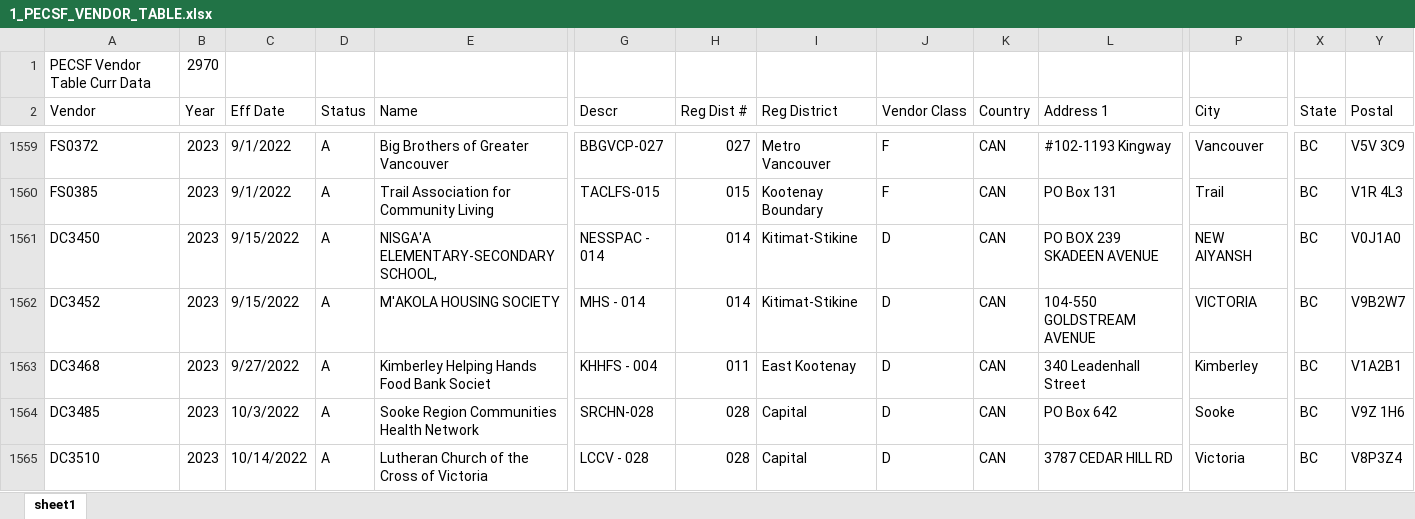
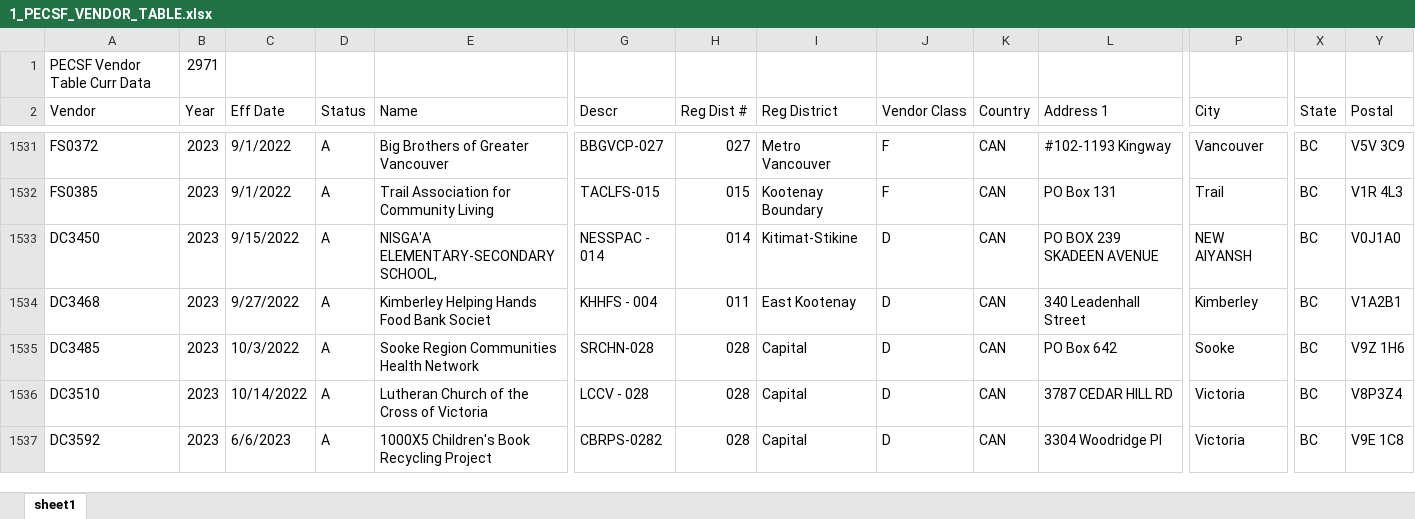
Before and after one commit to bcgov/PECSF, an Excel workbook: database/seeds/1_PECSF_VENDOR_TABLE.xlsx, sheet sheet1, drawn as a sheet; only a part is shown, gaps mark what is left out; the shorter side is filled out with more unchanged rows; values as stored, in another font and other column widths than the file's, no cell formats; removed rows and columns are numbered as before the commit, all else as after; rows hold the shown columns only; the diff covers the shown part only; the diff names each change by its address in the sheet, - before the commit and + after, or states it on an @@ line.

```diff
--- a/database/seeds/1_PECSF_VENDOR_TABLE.xlsx (sheet sheet1)
+++ b/database/seeds/1_PECSF_VENDOR_TABLE.xlsx (sheet sheet1)
-B1 (Year): 2970
+B1 (Year): 2971
-row 1562: DC3452 | 2023 | 9/15/2022 | A | M'AKOLA HOUSING SOCIETY | MHS - 014 | 014 | Kitimat-Stikine | D | CAN | 104-550 GOLDSTREAM AVENUE | VICTORIA | BC | V9B2W7
```
Also changed, not shown: 1 added row, 60 removed rows and 41 edited cells elsewhere in this sheet, cell formats.
